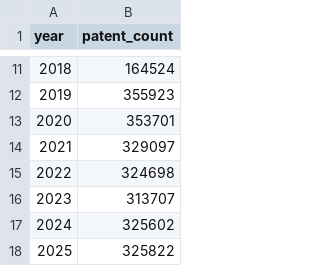
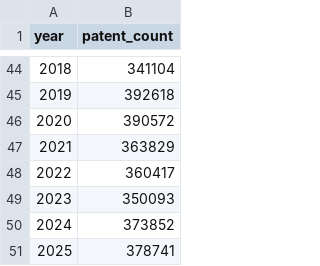
Before and after one commit to MahamatAbdelrassoul/patent-pipeline, a CSV file: reports/yearly_trends.csv, drawn as a sheet; only a part is shown, gaps mark what is left out; the diff covers the shown part only.

Commit message:
Complete pipeline with full dataset 9,454,161 patents

```diff
--- a/reports/yearly_trends.csv
+++ b/reports/yearly_trends.csv
@@ -11,8 +44,8 @@ year,patent_count
-2018,164524
-2019,355923
-2020,353701
-2021,329097
-2022,324698
-2023,313707
-2024,325602
-2025,325822
+2018,341104
+2019,392618
+2020,390572
+2021,363829
+2022,360417
+2023,350093
+2024,373852
+2025,378741
```
Also changed, not shown: 33 added rows and 9 edited cells elsewhere in this file, reports/country_trends.csv, reports/join_sample.csv, 13 other files.
